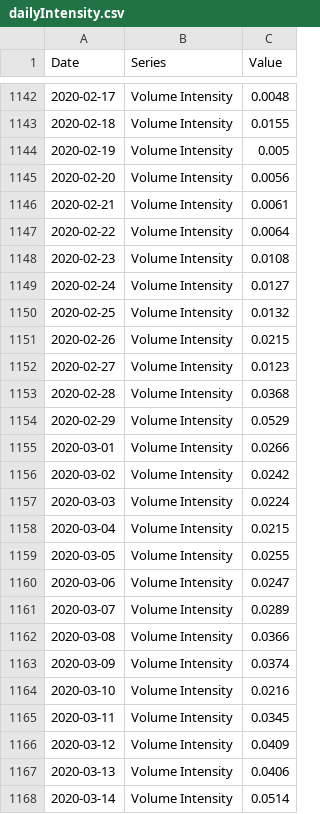
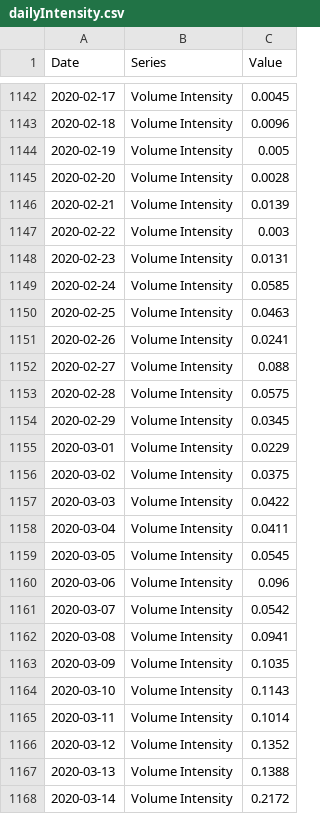
Before and after one commit to lekovicj/EUvsVirus---What-the-Fake, a CSV file: data/dailyIntensity.csv, drawn as a sheet; only a part is shown, gaps mark what is left out; the diff covers the shown part only.

```diff
--- a/data/dailyIntensity.csv
+++ b/data/dailyIntensity.csv
@@ -1142,27 +1142,27 @@
-2020-02-17,Volume Intensity,0.0048
-2020-02-18,Volume Intensity,0.0155
+2020-02-17,Volume Intensity,0.0045
+2020-02-18,Volume Intensity,0.0096
 2020-02-19,Volume Intensity,0.005
-2020-02-20,Volume Intensity,0.0056
-2020-02-21,Volume Intensity,0.0061
-2020-02-22,Volume Intensity,0.0064
-2020-02-23,Volume Intensity,0.0108
-2020-02-24,Volume Intensity,0.0127
-2020-02-25,Volume Intensity,0.0132
-2020-02-26,Volume Intensity,0.0215
-2020-02-27,Volume Intensity,0.0123
-2020-02-28,Volume Intensity,0.0368
-2020-02-29,Volume Intensity,0.0529
-2020-03-01,Volume Intensity,0.0266
-2020-03-02,Volume Intensity,0.0242
-2020-03-03,Volume Intensity,0.0224
-2020-03-04,Volume Intensity,0.0215
-2020-03-05,Volume Intensity,0.0255
-2020-03-06,Volume Intensity,0.0247
-2020-03-07,Volume Intensity,0.0289
-2020-03-08,Volume Intensity,0.0366
-2020-03-09,Volume Intensity,0.0374
-2020-03-10,Volume Intensity,0.0216
-2020-03-11,Volume Intensity,0.0345
-2020-03-12,Volume Intensity,0.0409
-2020-03-13,Volume Intensity,0.0406
-2020-03-14,Volume Intensity,0.0514
+2020-02-20,Volume Intensity,0.0028
+2020-02-21,Volume Intensity,0.0139
+2020-02-22,Volume Intensity,0.003
+2020-02-23,Volume Intensity,0.0131
+2020-02-24,Volume Intensity,0.0585
+2020-02-25,Volume Intensity,0.0463
+2020-02-26,Volume Intensity,0.0241
+2020-02-27,Volume Intensity,0.088
+2020-02-28,Volume Intensity,0.0575
+2020-02-29,Volume Intensity,0.0345
+2020-03-01,Volume Intensity,0.0229
+2020-03-02,Volume Intensity,0.0375
+2020-03-03,Volume Intensity,0.0422
+2020-03-04,Volume Intensity,0.0411
+2020-03-05,Volume Intensity,0.0545
+2020-03-06,Volume Intensity,0.096
+2020-03-07,Volume Intensity,0.0542
+2020-03-08,Volume Intensity,0.0941
+2020-03-09,Volume Intensity,0.1035
+2020-03-10,Volume Intensity,0.1143
+2020-03-11,Volume Intensity,0.1014
+2020-03-12,Volume Intensity,0.1352
+2020-03-13,Volume Intensity,0.1388
+2020-03-14,Volume Intensity,0.2172
```
Also changed, not shown: 102 edited cells elsewhere in this file, data/GDELTarticles.csv, 10 other files.
